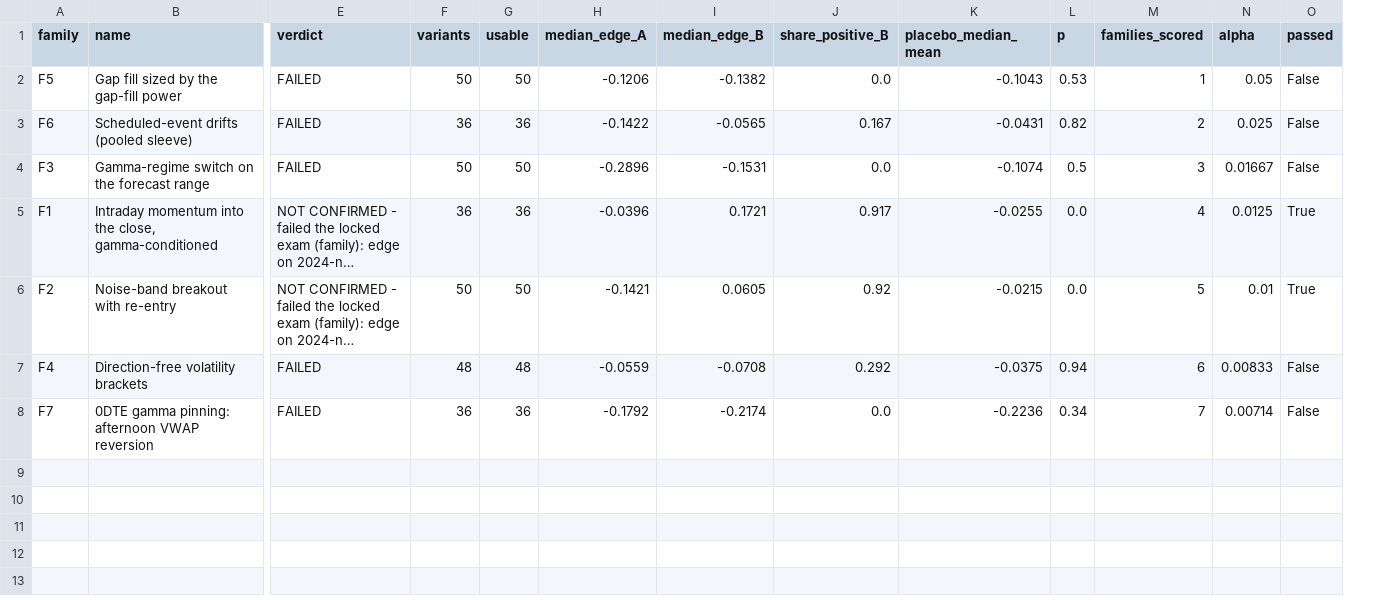
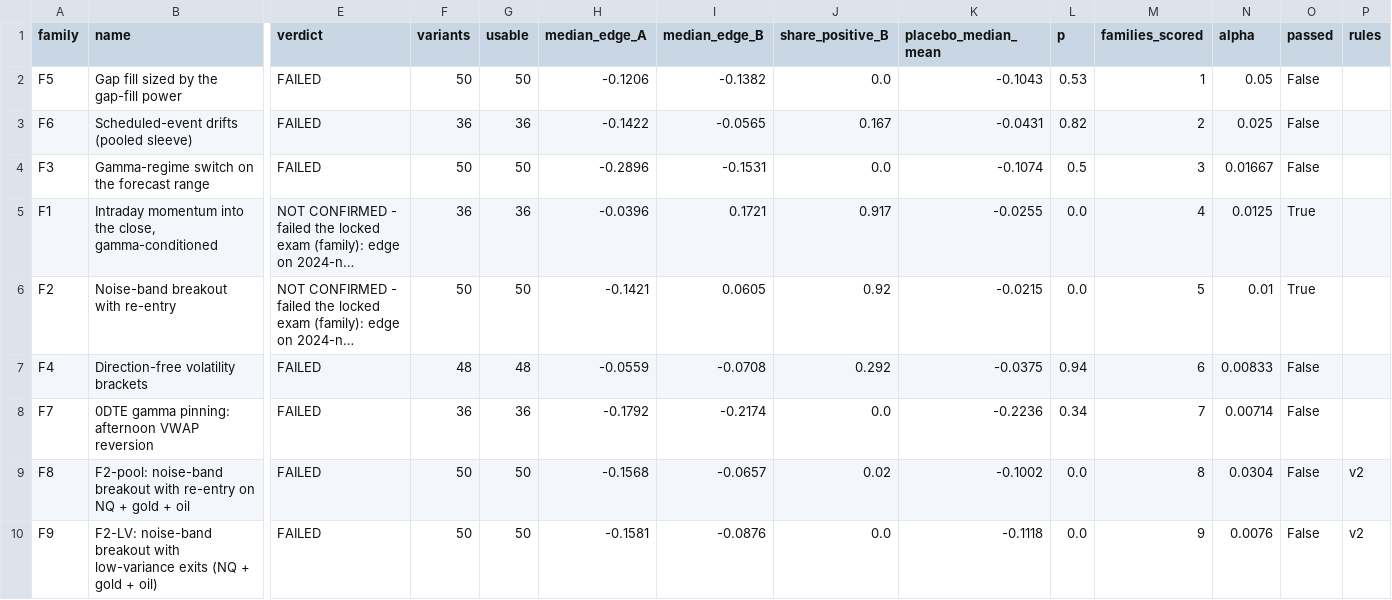
Before and after one commit to vannaflow1/nasdaq-bot, a CSV file: knowledge/families_ledger.csv, drawn as a sheet; only a part is shown, gaps mark what is left out; long unchanged cells end in …; rows hold the shown columns only; the diff names each change by its address in the sheet, - before the commit and + after, or states it on an @@ line.

Commit message:
state: families

```diff
--- a/knowledge/families_ledger.csv
+++ b/knowledge/families_ledger.csv
+column P (rules), empty
+row 9: F8 | F2-pool: noise-band breakout with re-entry on NQ + gold + oil | FAILED | 50 | 50 | -0.1568 | -0.0657 | 0.02 | -0.1002 | 0.0 | 8 | 0.0304 | False | v2
+row 10: F9 | F2-LV: noise-band breakout with low-variance exits (NQ + gold + oil) | FAILED | 50 | 50 | -0.1581 | -0.0876 | 0.0 | -0.1118 | 0.0 | 9 | 0.0076 | False | v2
```
Also changed, not shown: 6 other files.
